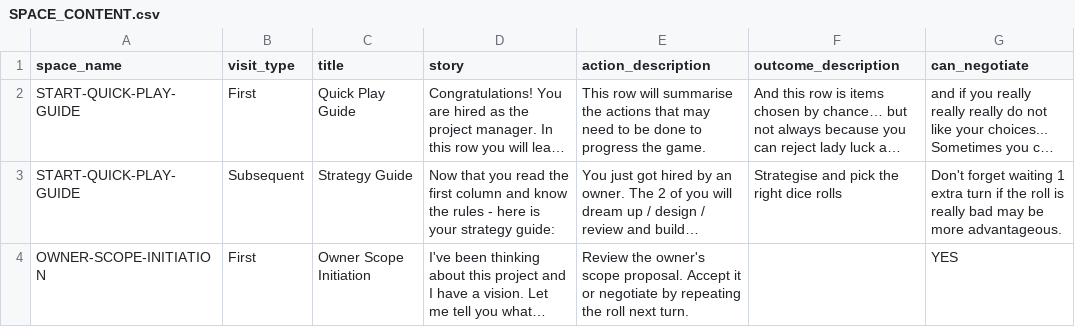
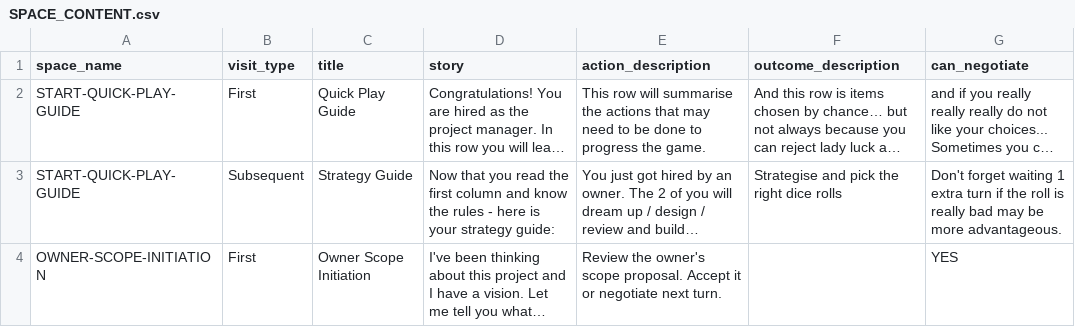
Before and after one commit to tomaszsb/Game_alpha, a CSV file: public/data/CLEAN_FILES/SPACE_CONTENT.csv, drawn as a sheet; only a part is shown; long unchanged cells end in …; the diff covers the shown part only; the diff names each change by its address in the sheet, - before the commit and + after, or states it on an @@ line.

```diff
--- a/public/data/CLEAN_FILES/SPACE_CONTENT.csv
+++ b/public/data/CLEAN_FILES/SPACE_CONTENT.csv
-E4 (action_description): …or negotiate by repeating the roll next turn.
+E4 (action_description): …or negotiate next turn.
```
Also changed, not shown: 4 edited cells elsewhere in this file, 2 other files.
